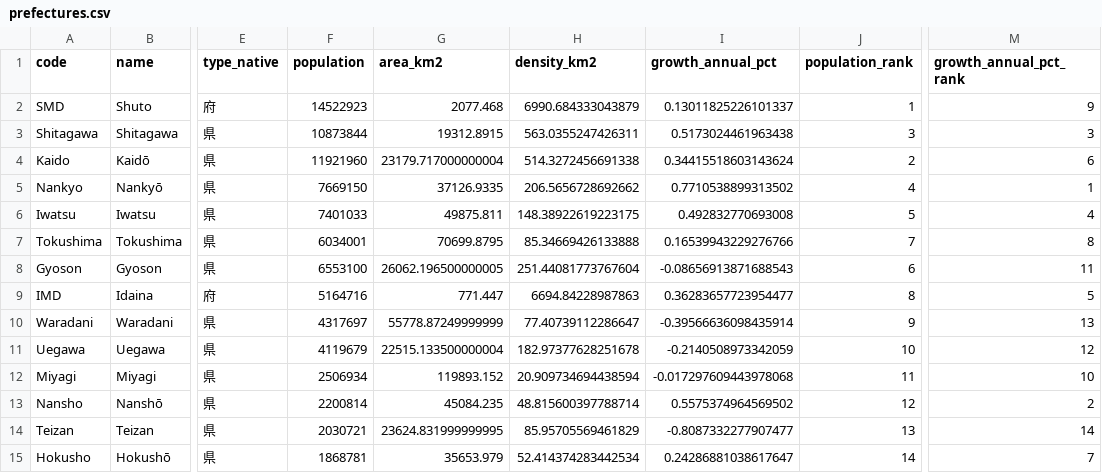
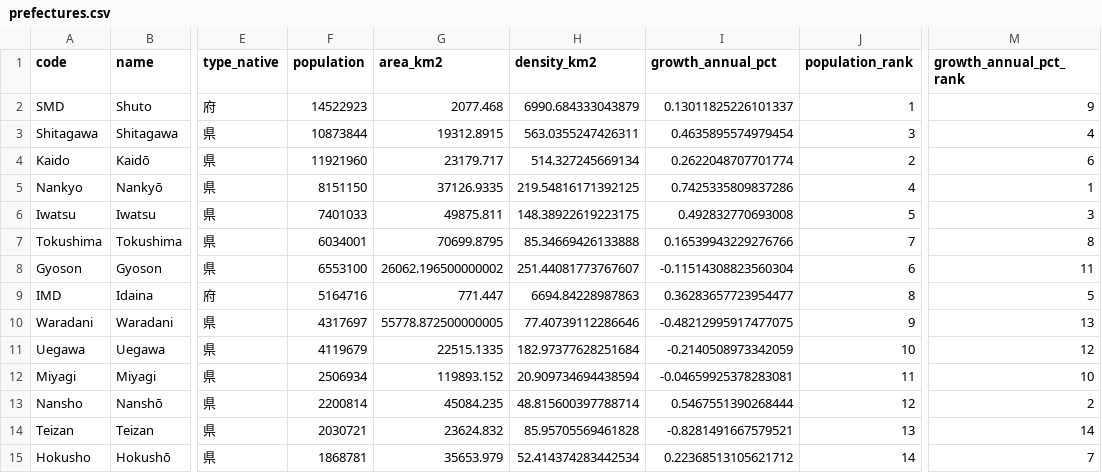
Before and after one commit to Teeachee/Tayichi-Interactive-Map, a CSV file: prefectures.csv, drawn as a sheet; only a part is shown, gaps mark what is left out; the diff names each change by its address in the sheet, - before the commit and + after, or states it on an @@ line.

```diff
--- a/prefectures.csv
+++ b/prefectures.csv
-I3 (growth_annual_pct): 0.5173024461963438
+I3 (growth_annual_pct): 0.4635895574979454
-M3 (growth_annual_pct_rank): 3
+M3 (growth_annual_pct_rank): 4
-G4 (area_km2): 23179.717000000004
+G4 (area_km2): 23179.717
-H4 (density_km2): 514.3272456691338
+H4 (density_km2): 514.327245669134
-I4 (growth_annual_pct): 0.34415518603143624
+I4 (growth_annual_pct): 0.2622048707701774
-F5 (population): 7669150
+F5 (population): 8151150
-H5 (density_km2): 206.5656728692662
+H5 (density_km2): 219.54816171392125
-I5 (growth_annual_pct): 0.7710538899313502
+I5 (growth_annual_pct): 0.7425335809837286
-M6 (growth_annual_pct_rank): 4
+M6 (growth_annual_pct_rank): 3
-G8 (area_km2): 26062.196500000005
+G8 (area_km2): 26062.196500000002
-H8 (density_km2): 251.44081773767604
+H8 (density_km2): 251.44081773767607
-I8 (growth_annual_pct): -0.08656913871688543
+I8 (growth_annual_pct): -0.11514308823560304
-G10 (area_km2): 55778.87249999999
+G10 (area_km2): 55778.872500000005
-H10 (density_km2): 77.40739112286647
+H10 (density_km2): 77.40739112286646
-I10 (growth_annual_pct): -0.39566636098435914
+I10 (growth_annual_pct): -0.48212995917477075
-G11 (area_km2): 22515.133500000004
+G11 (area_km2): 22515.1335
-H11 (density_km2): 182.97377628251678
+H11 (density_km2): 182.97377628251684
-I12 (growth_annual_pct): -0.017297609443978068
+I12 (growth_annual_pct): -0.04659925378283081
-I13 (growth_annual_pct): 0.5575374964569502
+I13 (growth_annual_pct): 0.5467551390268444
-G14 (area_km2): 23624.831999999995
+G14 (area_km2): 23624.832
-H14 (density_km2): 85.95705569461829
+H14 (density_km2): 85.95705569461828
-I14 (growth_annual_pct): -0.8087332277907477
+I14 (growth_annual_pct): -0.8281491667579521
-I15 (growth_annual_pct): 0.24286881038617647
+I15 (growth_annual_pct): 0.22368513105621712
```
Also changed, not shown: subdivisions.csv, 2 other files.
